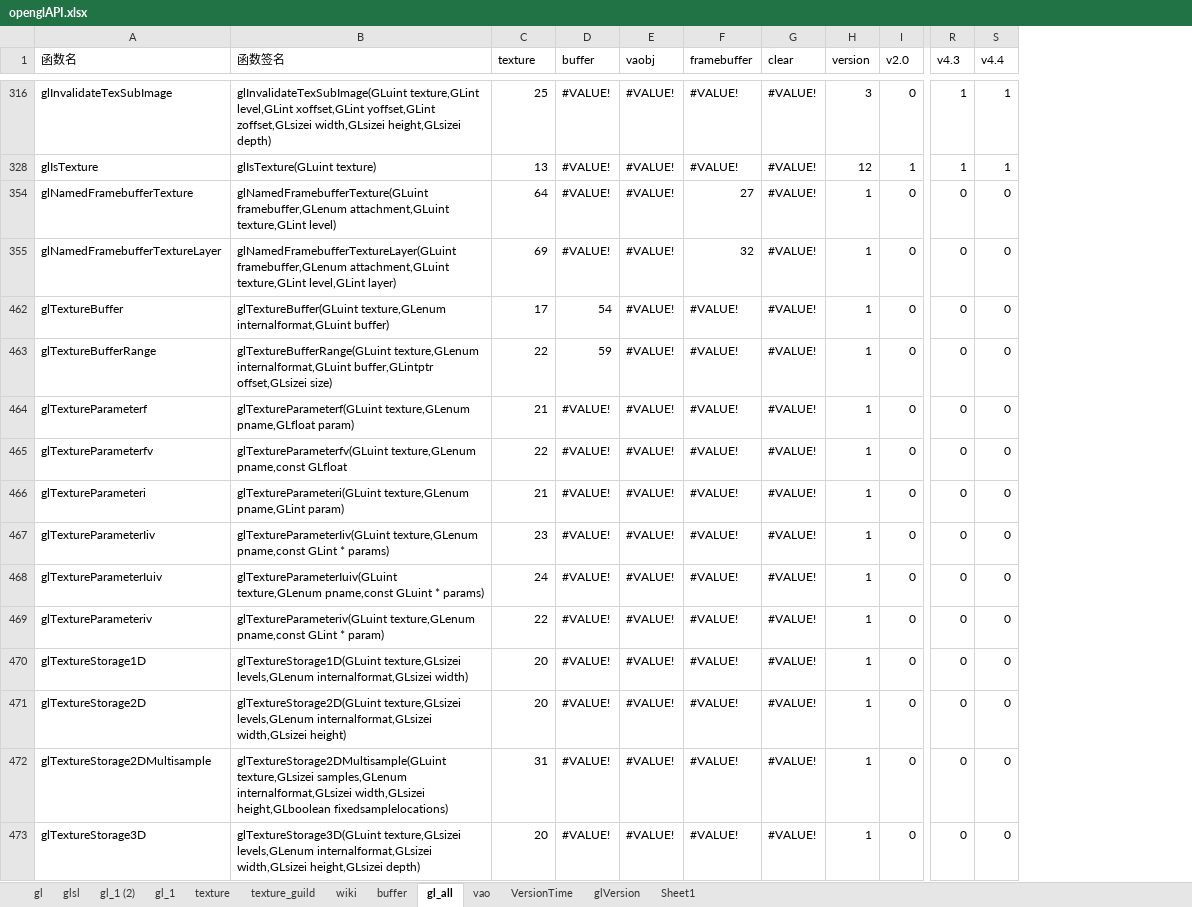
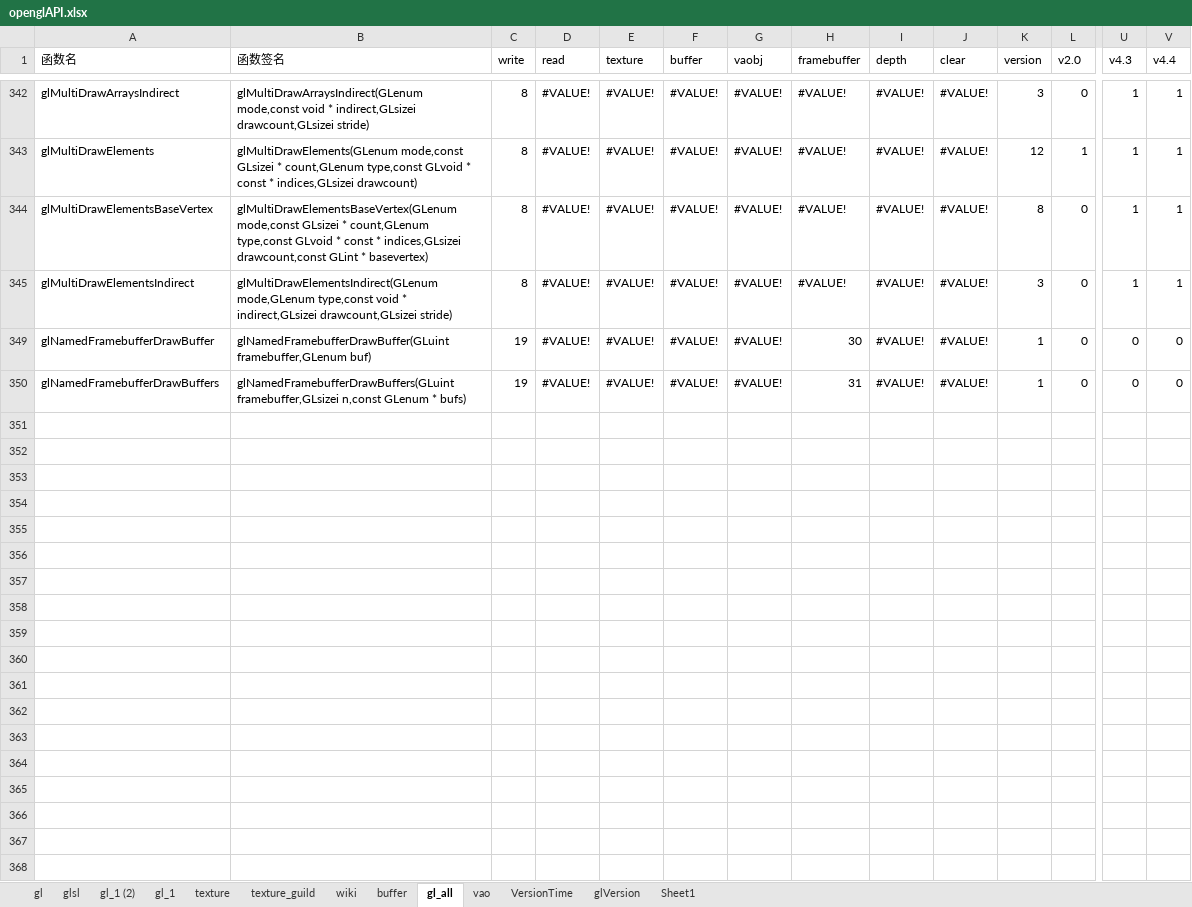
Before and after one commit to ngzHappy/OpenGLSuperBible, an Excel workbook: _global_config_and_source/OpengGL45Docs/openglAPI.xlsx, sheet gl_all, drawn as a sheet; only a part is shown, gaps mark what is left out; values as stored, in another font and other column widths than the file's, no cell formats; table styles not drawn; removed rows and columns are numbered as before the commit, all else as after; rows hold the shown columns only; the diff covers the shown part only; the diff names each change by its address in the sheet, - before the commit and + after, or states it on an @@ line.

Commit message:
+final simple multi sample frame buffer

```diff
--- a/_global_config_and_source/OpengGL45Docs/openglAPI.xlsx (sheet gl_all)
+++ b/_global_config_and_source/OpengGL45Docs/openglAPI.xlsx (sheet gl_all)
+column C (write), rows 342-343: 8 | 8; rows 345-350: 8 | 19 | 19
+column D (read), rows 342-343: #VALUE! | #VALUE!; rows 345-350: all #VALUE!
+column I (depth), rows 342-343: #VALUE! | #VALUE!; rows 345-350: all #VALUE!
-A342 (函数名): glInvalidateTexSubImage
+A342 (函数名): glMultiDrawArraysIndirect
-B342 (函数签名): glInvalidateTexSubImage(GLuint texture,GLint level,GLint xoffset,GLint yoffset,GLint zoffset,GLsizei width,GLsizei height,GLsizei depth)
+B342 (函数签名): glMultiDrawArraysIndirect(GLenum mode,const void * indirect,GLsizei drawcount,GLsizei stride)
-E342 (texture): 25
+E342 (texture): #VALUE!
-A343 (函数名): glIsTexture
+A343 (函数名): glMultiDrawElements
-B343 (函数签名): glIsTexture(GLuint texture)
+B343 (函数签名): glMultiDrawElements(GLenum mode,const GLsizei * count,GLenum type,const GLvoid * const * indices,GLsizei drawcount)
-E343 (texture): 13
+E343 (texture): #VALUE!
-row 354: glNamedFramebufferTexture | glNamedFramebufferTexture(GLuint framebuffer,GLenum attachment,GLuint texture,GLint level) | 64 | #VALUE! | #VALUE! | 27 | #VALUE! | 1 | 0 | 0 | 0
-row 355: glNamedFramebufferTextureLayer | glNamedFramebufferTextureLayer(GLuint framebuffer,GLenum attachment,GLuint texture,GLint level,GLint layer) | 69 | #VALUE! | #VALUE! | 32 | #VALUE! | 1 | 0 | 0 | 0
-row 462: glTextureBuffer | glTextureBuffer(GLuint texture,GLenum internalformat,GLuint buffer) | 17 | 54 | #VALUE! | #VALUE! | #VALUE! | 1 | 0 | 0 | 0
-row 463: glTextureBufferRange | glTextureBufferRange(GLuint texture,GLenum internalformat,GLuint buffer,GLintptr offset,GLsizei size) | 22 | 59 | #VALUE! | #VALUE! | #VALUE! | 1 | 0 | 0 | 0
-row 464: glTextureParameterf | glTextureParameterf(GLuint texture,GLenum pname,GLfloat param) | 21 | #VALUE! | #VALUE! | #VALUE! | #VALUE! | 1 | 0 | 0 | 0
-row 465: glTextureParameterfv | glTextureParameterfv(GLuint texture,GLenum pname,const GLfloat | 22 | #VALUE! | #VALUE! | #VALUE! | #VALUE! | 1 | 0 | 0 | 0
-row 466: glTextureParameteri | glTextureParameteri(GLuint texture,GLenum pname,GLint param) | 21 | #VALUE! | #VALUE! | #VALUE! | #VALUE! | 1 | 0 | 0 | 0
+row 344: glMultiDrawElementsBaseVertex | glMultiDrawElementsBaseVertex(GLenum mode,const GLsizei * count,GLenum type,const GLvoid * const * indices,GLsizei drawcount,const GLint * basevertex) | 8 | #VALUE! | #VALUE! | #VALUE! | #VALUE! | #VALUE! | #VALUE! | #VALUE! | 8 | 0 | 1 | 1
-A345 (函数名): glTextureParameterIiv
+A345 (函数名): glMultiDrawElementsIndirect
-B345 (函数签名): glTextureParameterIiv(GLuint texture,GLenum pname,const GLint * params)
+B345 (函数签名): glMultiDrawElementsIndirect(GLenum mode,GLenum type,const void * indirect,GLsizei drawcount,GLsizei stride)
-E345 (texture): 23
+E345 (texture): #VALUE!
-K345 (version): 1
+K345 (version): 3
-U345 (v4.3): 0
+U345 (v4.3): 1
-V345 (v4.4): 0
+V345 (v4.4): 1
-A349 (函数名): glTextureParameterIuiv
+A349 (函数名): glNamedFramebufferDrawBuffer
-B349 (函数签名): glTextureParameterIuiv(GLuint texture,GLenum pname,const GLuint * params)
+B349 (函数签名): glNamedFramebufferDrawBuffer(GLuint framebuffer,GLenum buf)
-E349 (texture): 24
+E349 (texture): #VALUE!
-H349 (framebuffer): #VALUE!
+H349 (framebuffer): 30
-A350 (函数名): glTextureParameteriv
+A350 (函数名): glNamedFramebufferDrawBuffers
-B350 (函数签名): glTextureParameteriv(GLuint texture,GLenum pname,const GLint * param)
+B350 (函数签名): glNamedFramebufferDrawBuffers(GLuint framebuffer,GLsizei n,const GLenum * bufs)
-E350 (texture): 22
+E350 (texture): #VALUE!
-H350 (framebuffer): #VALUE!
+H350 (framebuffer): 31
-row 470: glTextureStorage1D | glTextureStorage1D(GLuint texture,GLsizei levels,GLenum internalformat,GLsizei width) | 20 | #VALUE! | #VALUE! | #VALUE! | #VALUE! | 1 | 0 | 0 | 0
-row 471: glTextureStorage2D | glTextureStorage2D(GLuint texture,GLsizei levels,GLenum internalformat,GLsizei width,GLsizei height) | 20 | #VALUE! | #VALUE! | #VALUE! | #VALUE! | 1 | 0 | 0 | 0
-row 472: glTextureStorage2DMultisample | glTextureStorage2DMultisample(GLuint texture,GLsizei samples,GLenum internalformat,GLsizei width,GLsizei height,GLboolean fixedsamplelocations) | 31 | #VALUE! | #VALUE! | #VALUE! | #VALUE! | 1 | 0 | 0 | 0
-row 473: glTextureStorage3D | glTextureStorage3D(GLuint texture,GLsizei levels,GLenum internalformat,GLsizei width,GLsizei height,GLsizei depth) | 20 | #VALUE! | #VALUE! | #VALUE! | #VALUE! | 1 | 0 | 0 | 0
```
Also changed, not shown: 9 added rows, 22 removed rows and 62 edited cells elsewhere in this sheet, sheet gl, cell formats, formulas that keep their value, hidden cells, 1 other file.
